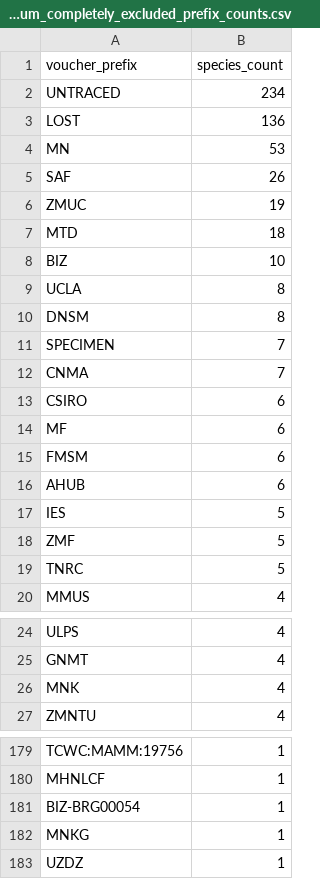
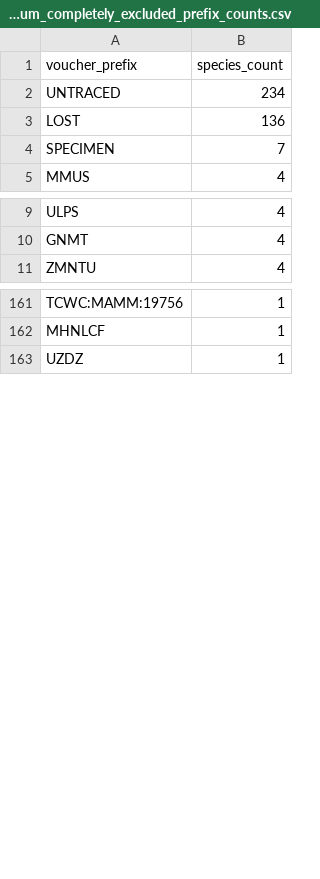
Before and after one commit to ulfboge/MDD, a CSV file: mdd_project/data/review/museum_completely_excluded_prefix_counts.csv, drawn as a sheet; only a part is shown, gaps mark what is left out; the diff covers the shown part only; the diff names each change by its address in the sheet, - before the commit and + after, or states it on an @@ line.

```diff
--- a/mdd_project/data/review/museum_completely_excluded_prefix_counts.csv
+++ b/mdd_project/data/review/museum_completely_excluded_prefix_counts.csv
-row 4: MN | 53
-row 5: SAF | 26
-row 6: ZMUC | 19
-row 7: MTD | 18
-row 8: BIZ | 10
-row 9: UCLA | 8
-row 10: DNSM | 8
-row 12: CNMA | 7
-row 13: CSIRO | 6
-row 14: MF | 6
-row 15: FMSM | 6
-row 16: AHUB | 6
-row 17: IES | 5
-row 18: ZMF | 5
-row 19: TNRC | 5
-row 26: MNK | 4
-row 181: BIZ-BRG00054 | 1
-row 182: MNKG | 1
```
Also changed, not shown: 3 removed rows elsewhere in this file, TypeSpecimenMetadata_v2.4.csv, mdd_project/data/review/museum_coverage_matched.csv, 11 other files.
